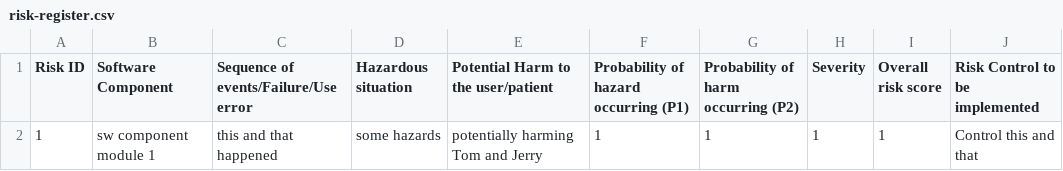
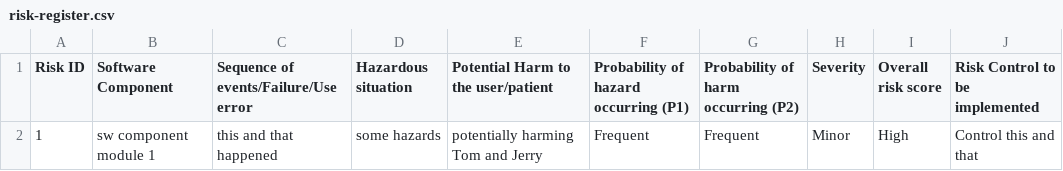
Before and after one commit to michaelcychan-org/test-webhook, a CSV file: .coauthor/risk/risk-register.csv, drawn as a sheet.

Commit message:
Update risk-register.csv

```diff
--- a/.coauthor/risk/risk-register.csv
+++ b/.coauthor/risk/risk-register.csv
@@ -1,2 +1,2 @@
 Risk ID,Software Component,Sequence of events/Failure/Use error,Hazardous situation,Potential Harm to the user/patient,Probability of hazard occurring (P1),Probability of harm occurring (P2),Severity,Overall risk score,Risk Control to be implemented
-1,sw component module 1, this and that happened,some hazards,potentially harming Tom and Jerry,1,1,1,1,Control this and that
+1,sw component module 1, this and that happened,some hazards,potentially harming Tom and Jerry,Frequent,Frequent,Minor,High,Control this and that
```
